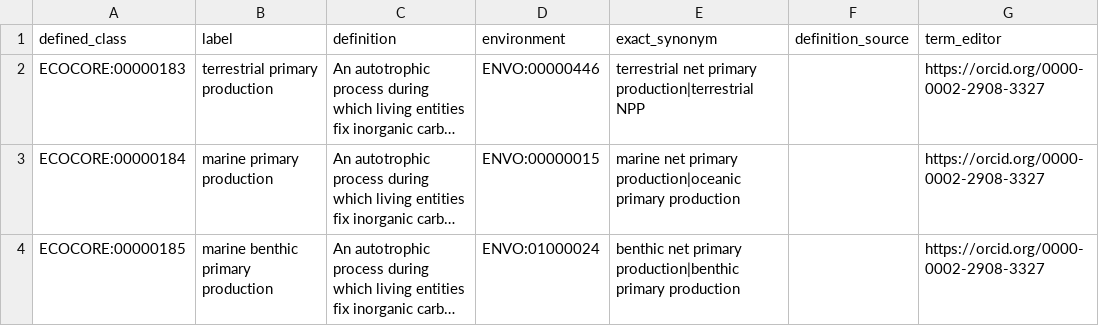
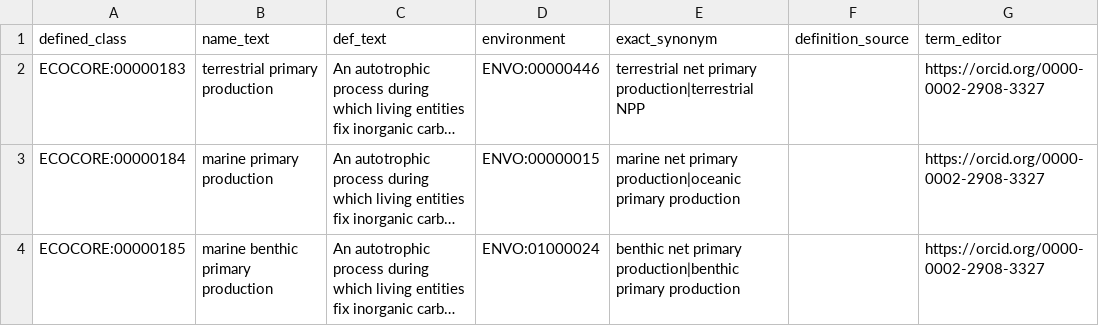
Before and after one commit to EcologicalSemantics/ecocore, a TSV file: src/patterns/data/default/autotrophic_process_by_environment.tsv, drawn as a sheet; long unchanged cells end in …; the diff names each change by its address in the sheet, - before the commit and + after, or states it on an @@ line.

```diff
--- a/src/patterns/data/default/autotrophic_process_by_environment.tsv
+++ b/src/patterns/data/default/autotrophic_process_by_environment.tsv
-B1: label
+B1: name_text
-C1: definition
+C1: def_text
```
Also changed, not shown: src/patterns/data/default/decomposition_process_by_substrate.tsv, src/patterns/data/default/symbiotic_process_by_symbiont_taxon.tsv, 16 other files.
